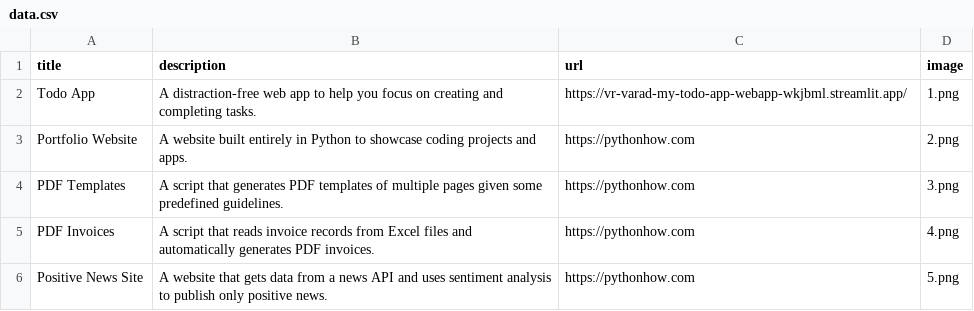
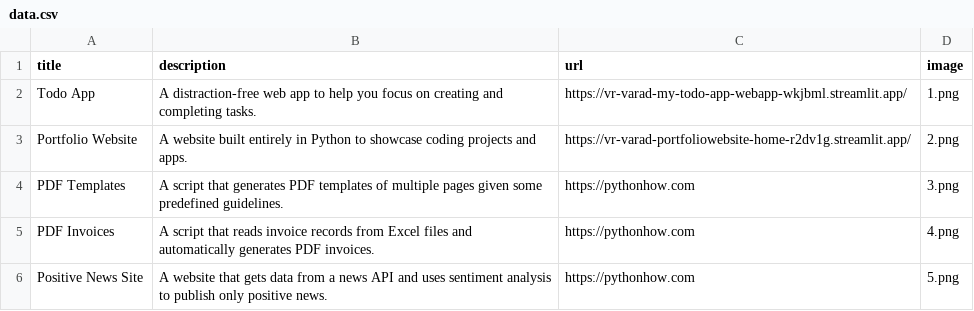
Before and after one commit to vr-varad/PortfolioWebsite, a CSV file: data.csv, drawn as a sheet; only a part is shown.

Commit message:
made some changes

```diff
--- a/data.csv
+++ b/data.csv
@@ -2,3 +2,3 @@ title;description;url;image
 Todo App;A distraction-free web app to help you focus on creating and completing tasks.;https://vr-varad-my-todo-app-webapp-wkjbml.streamlit.app/;1.png
-Portfolio Website;A website built entirely in Python to showcase coding projects and apps.;https://pythonhow.com;2.png
+Portfolio Website;A website built entirely in Python to showcase coding projects and apps.;https://vr-varad-portfoliowebsite-home-r2dv1g.streamlit.app/;2.png
 PDF Templates;A script that generates PDF templates of multiple pages given some predefined guidelines.;https://pythonhow.com;3.png
```
